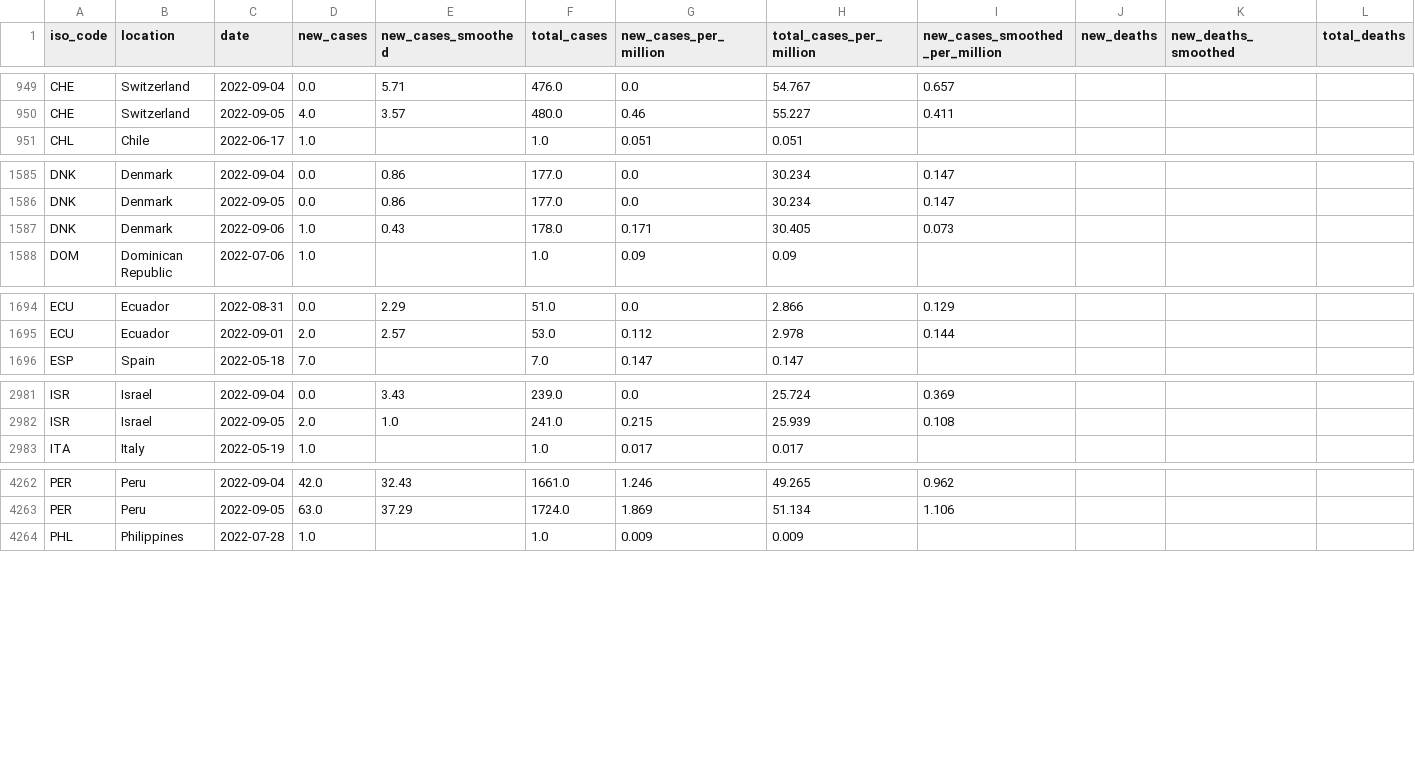
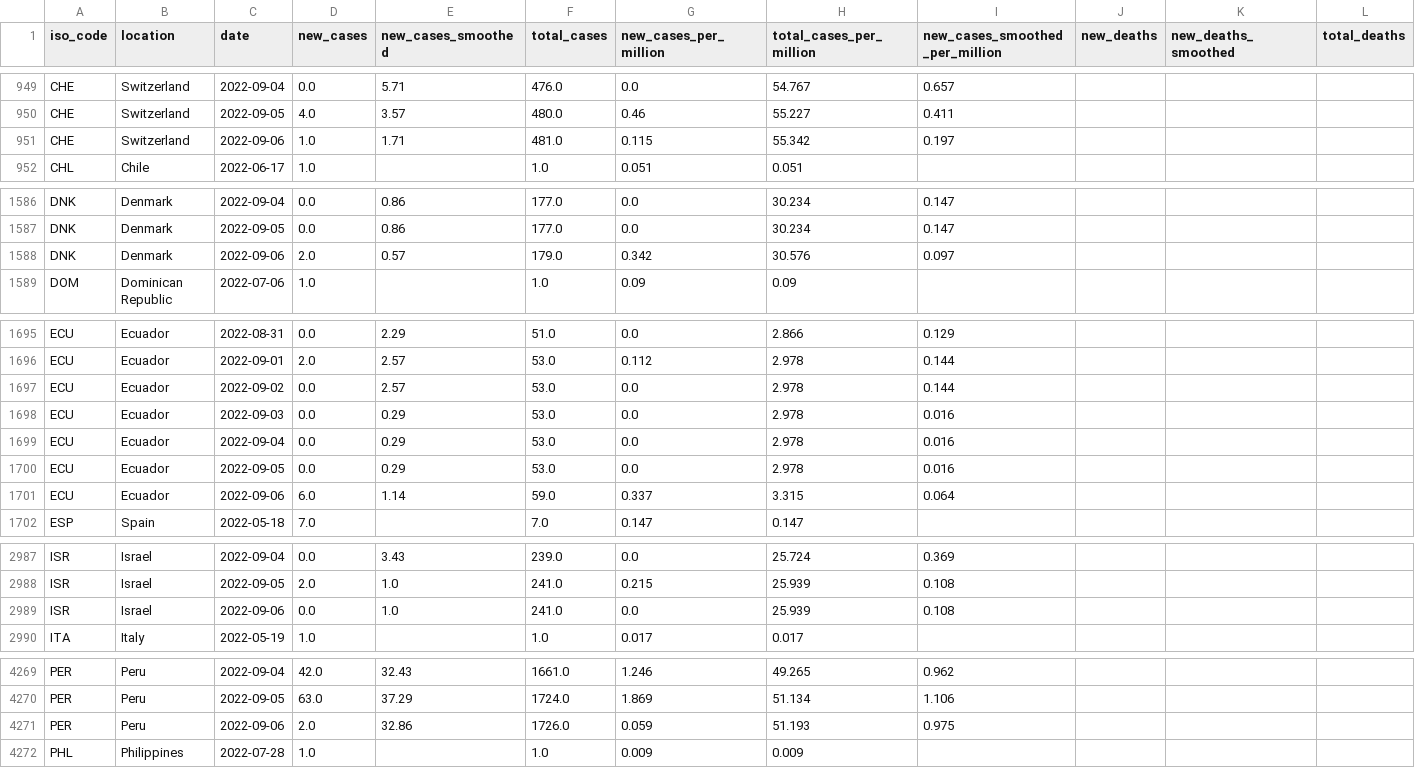
Before and after one commit to owid/monkeypox, a CSV file: owid-monkeypox-data.csv, drawn as a sheet; only a part is shown, gaps mark what is left out; addresses are those after the commit; rows hold the shown columns only; the diff covers the shown part only; the diff names each change by its address in the sheet, - before the commit and + after, or states it on an @@ line.

Commit message:
data(mpx): automated update

```diff
--- a/owid-monkeypox-data.csv
+++ b/owid-monkeypox-data.csv
+row 951: CHE | Switzerland | 2022-09-06 | 1.0 | 1.71 | 481.0 | 0.115 | 55.342 | 0.197
-D1588 (new_cases): 1.0
+D1588 (new_cases): 2.0
-E1588 (new_cases_smoothed): 0.43
+E1588 (new_cases_smoothed): 0.57
-F1588 (total_cases): 178.0
+F1588 (total_cases): 179.0
-G1588 (new_cases_per_million): 0.171
+G1588 (new_cases_per_million): 0.342
-H1588 (total_cases_per_million): 30.405
+H1588 (total_cases_per_million): 30.576
-I1588 (new_cases_smoothed_per_million): 0.073
+I1588 (new_cases_smoothed_per_million): 0.097
+row 1697: ECU | Ecuador | 2022-09-02 | 0.0 | 2.57 | 53.0 | 0.0 | 2.978 | 0.144
+row 1698: ECU | Ecuador | 2022-09-03 | 0.0 | 0.29 | 53.0 | 0.0 | 2.978 | 0.016
+row 1699: ECU | Ecuador | 2022-09-04 | 0.0 | 0.29 | 53.0 | 0.0 | 2.978 | 0.016
+row 1700: ECU | Ecuador | 2022-09-05 | 0.0 | 0.29 | 53.0 | 0.0 | 2.978 | 0.016
+row 1701: ECU | Ecuador | 2022-09-06 | 6.0 | 1.14 | 59.0 | 0.337 | 3.315 | 0.064
+row 2989: ISR | Israel | 2022-09-06 | 0.0 | 1.0 | 241.0 | 0.0 | 25.939 | 0.108
+row 4271: PER | Peru | 2022-09-06 | 2.0 | 32.86 | 1726.0 | 0.059 | 51.193 | 0.975
```
Also changed, not shown: 5 edited cells elsewhere in this file.
